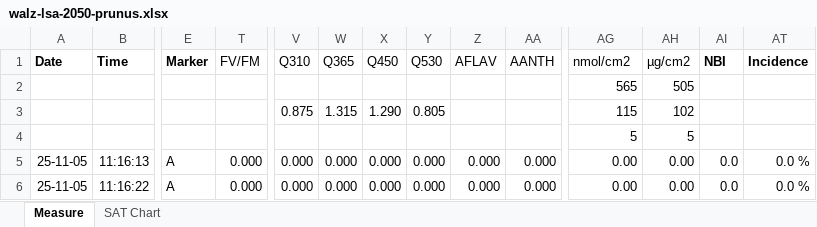
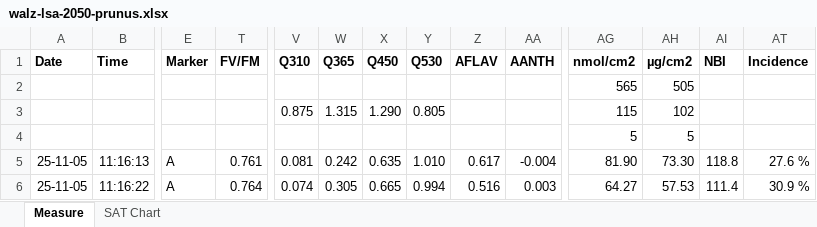
Before and after one commit to aphalo/photobiologyInOut, an Excel workbook: inst/extdata/walz-lsa-2050-prunus.xlsx, sheet Measure, drawn as a sheet; only a part is shown, gaps mark what is left out; values as stored, in another font and other column widths than the file's, no borders; the diff covers the shown part only; the diff names each change by its address in the sheet, - before the commit and + after, or states it on an @@ line.

Commit message:
Replace example file
Recalculate hard and resave the workbook file to add the missing saved values for formulas. I used LibreOffice. Tweaked also the warning message and docs.
A tidy version of calibration data is still to be done.

```diff
--- a/inst/extdata/walz-lsa-2050-prunus.xlsx (sheet Measure)
+++ b/inst/extdata/walz-lsa-2050-prunus.xlsx (sheet Measure)
-T1 bold: off
+T1 bold: on
-V1:AA1 bold: off
+V1:AA1 bold: on
-AG1:AH1 bold: off
+AG1:AH1 bold: on
-T5 (FV/FM): 0.000
+T5 (FV/FM): 0.761
-V5 (Q310): 0.000
+V5 (Q310): 0.081
-W5 (Q365): 0.000
+W5 (Q365): 0.242
-X5 (Q450): 0.000
+X5 (Q450): 0.635
-Y5 (Q530): 0.000
+Y5 (Q530): 1.010
-Z5 (AFLAV): 0.000
+Z5 (AFLAV): 0.617
-AA5 (AANTH): 0.000
+AA5 (AANTH): -0.004
-AG5 (nmol/cm2): 0.00
+AG5 (nmol/cm2): 81.90
-AH5 (µg/cm2): 0.00
+AH5 (µg/cm2): 73.30
-AI5 (NBI): 0.0
+AI5 (NBI): 118.8
-AT5 (Incidence): 0.0 %
+AT5 (Incidence): 27.6 %
-T6 (FV/FM): 0.000
+T6 (FV/FM): 0.764
-V6 (Q310): 0.000
+V6 (Q310): 0.074
-W6 (Q365): 0.000
+W6 (Q365): 0.305
-X6 (Q450): 0.000
+X6 (Q450): 0.665
-Y6 (Q530): 0.000
+Y6 (Q530): 0.994
-Z6 (AFLAV): 0.000
+Z6 (AFLAV): 0.516
-AA6 (AANTH): 0.000
+AA6 (AANTH): 0.003
-AG6 (nmol/cm2): 0.00
+AG6 (nmol/cm2): 64.27
-AH6 (µg/cm2): 0.00
+AH6 (µg/cm2): 57.53
-AI6 (NBI): 0.0
+AI6 (NBI): 111.4
-AT6 (Incidence): 0.0 %
+AT6 (Incidence): 30.9 %
```
Also changed, not shown: 198 edited cells elsewhere in this sheet, hidden cells, 2 other files.
